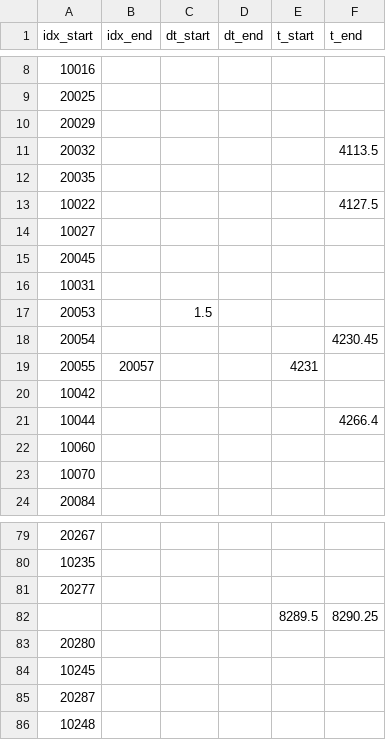
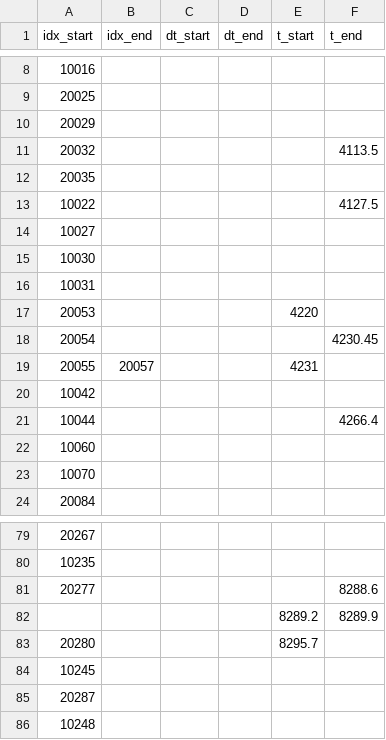
Before and after one commit to nicolasigor/sleep-rnn, a CSV file: fix_inta/mark_files/TAGO061203_garrido_accepted_20190805.csv, drawn as a sheet; only a part is shown, gaps mark what is left out.

Commit message:
TAGO finished

```diff
--- a/fix_inta/mark_files/TAGO061203_garrido_accepted_20190805.csv
+++ b/fix_inta/mark_files/TAGO061203_garrido_accepted_20190805.csv
@@ -14,5 +14,5 @@ idx_start,idx_end,dt_start,dt_end,t_start,t_end
 10027,,,,,
-20045,,,,,
+10030,,,,,
 10031,,,,,
-20053,,1.5,,,
+20053,,,,4220,
 20054,,,,,4230.45
@@ -80,5 +80,5 @@ idx_start,idx_end,dt_start,dt_end,t_start,t_end
 10235,,,,,
-20277,,,,,
-,,,,8289.5,8290.25
-20280,,,,,
+20277,,,,,8288.6
+,,,,8289.2,8289.9
+20280,,,,8295.7,
 10245,,,,,
```
Also changed, not shown: 2 other files.
